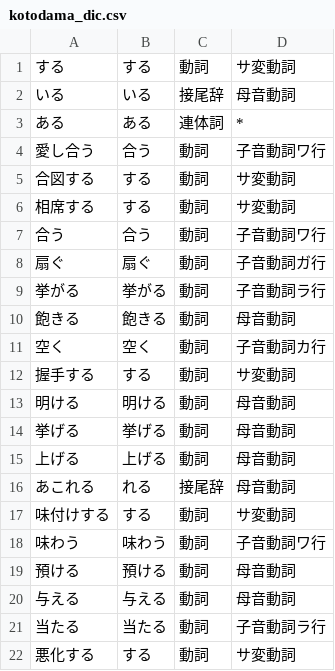
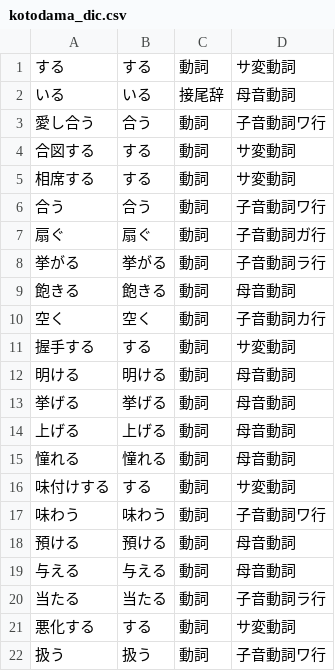
Before and after one commit to tennmoku71/kotodama, a CSV file: kotodama_dic.csv, drawn as a sheet; only a part is shown; the shorter side is filled out with more unchanged rows; removed rows and columns are numbered as before the commit, all else as after; the diff names each change by its address in the sheet, - before the commit and + after, or states it on an @@ line.

```diff
--- a/kotodama_dic.csv
+++ b/kotodama_dic.csv
-row 3: ある | ある | 連体詞 | *
-row 16: あこれる | れる | 接尾辞 | 母音動詞
+row 15: 憧れる | 憧れる | 動詞 | 母音動詞
```
Also changed, not shown: 3 other files.
